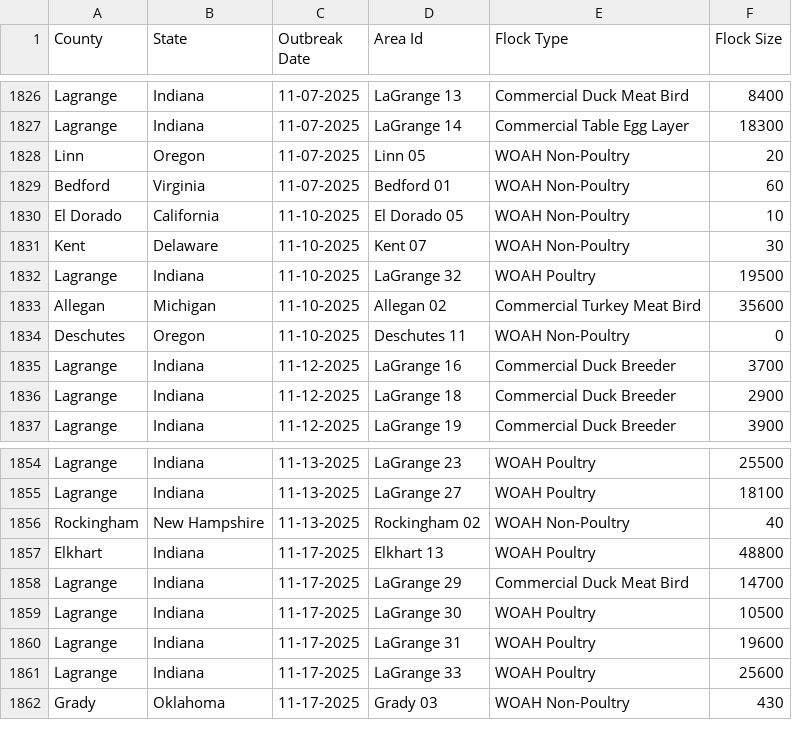
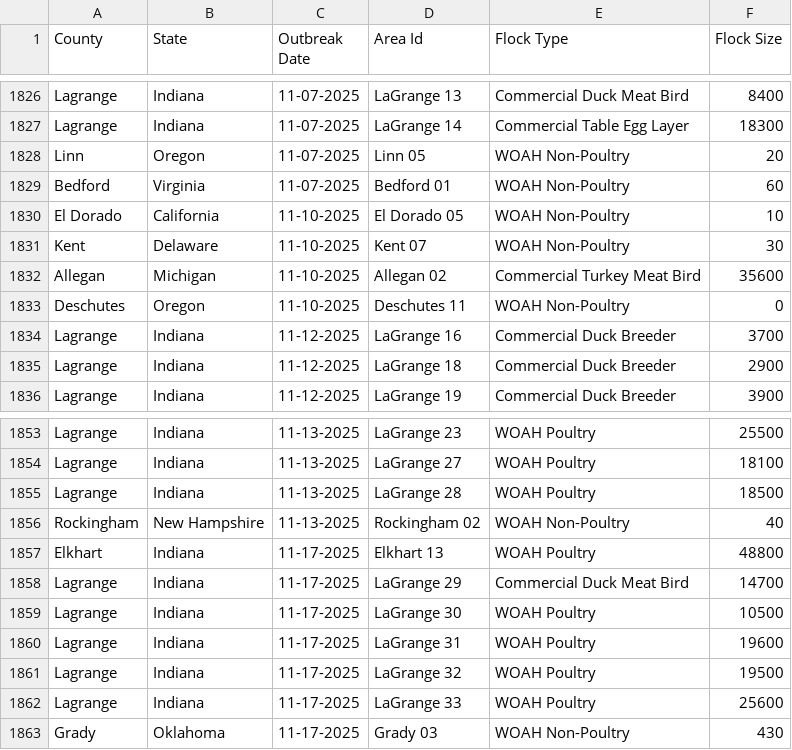
Before and after one commit to wckoeppen/usda-hpai-2022-confirmed-detections, a CSV file: data.csv, drawn as a sheet; only a part is shown, gaps mark what is left out; the diff covers the shown part only.

```diff
--- a/data.csv
+++ b/data.csv
@@ -1831,3 +1831,2 @@
 "Kent","Delaware","11-10-2025","Kent 07","WOAH Non-Poultry","30"
-"Lagrange","Indiana","11-10-2025","LaGrange 32","WOAH Poultry","19500"
 "Allegan","Michigan","11-10-2025","Allegan 02","Commercial Turkey Meat Bird","35600"
@@ -1855,2 +1854,3 @@
 "Lagrange","Indiana","11-13-2025","LaGrange 27","WOAH Poultry","18100"
+"Lagrange","Indiana","11-13-2025","LaGrange 28","WOAH Poultry","18500"
 "Rockingham","New Hampshire","11-13-2025","Rockingham 02","WOAH Non-Poultry","40"
@@ -1860,2 +1860,3 @@
 "Lagrange","Indiana","11-17-2025","LaGrange 31","WOAH Poultry","19600"
+"Lagrange","Indiana","11-17-2025","LaGrange 32","WOAH Poultry","19500"
 "Lagrange","Indiana","11-17-2025","LaGrange 33","WOAH Poultry","25600"
```
Also changed, not shown: 25 added rows elsewhere in this file.
